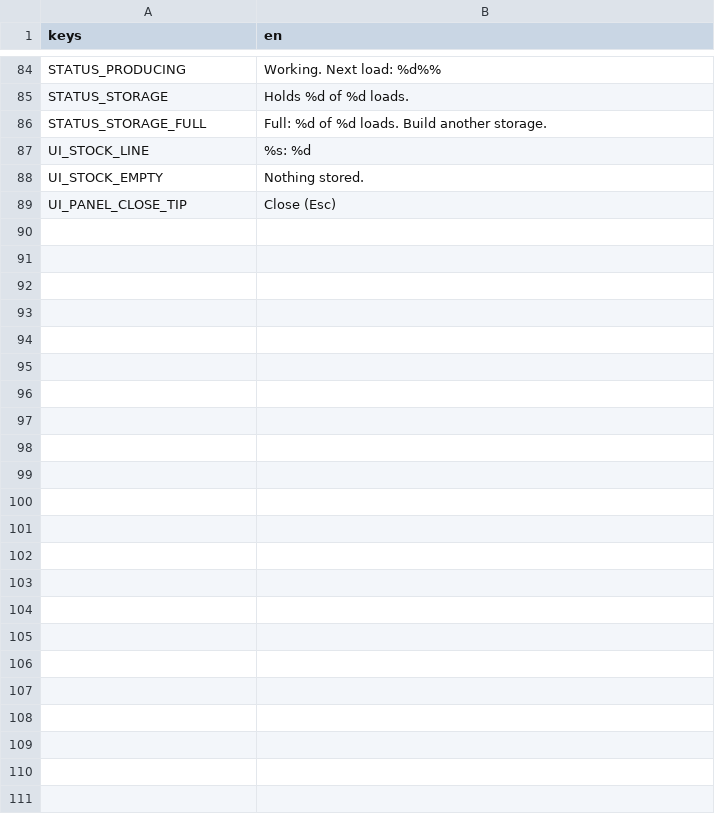
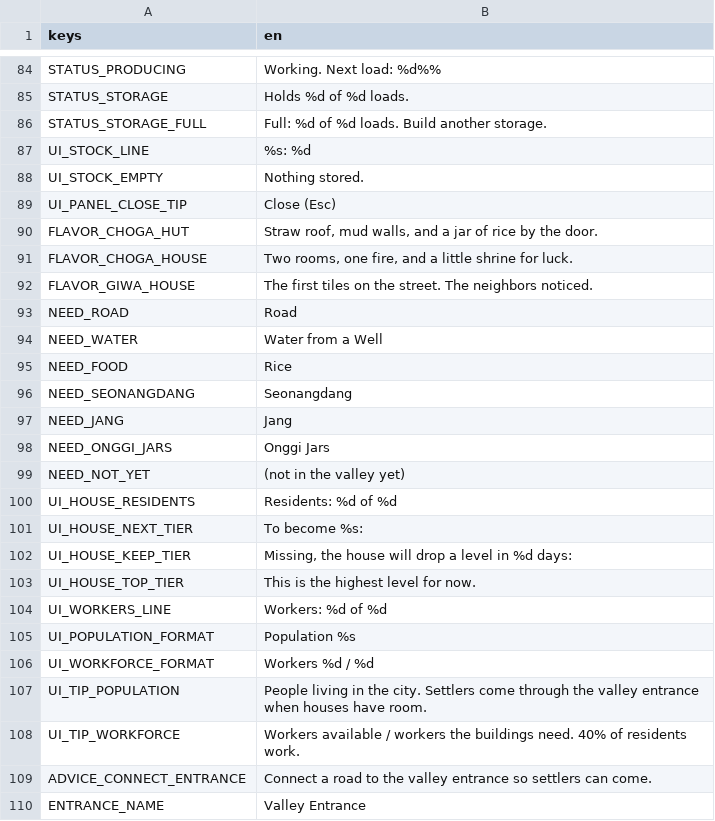
Before and after one commit to MarkoElFuego/Korea-Golden-Kingdom, a CSV file: data/text/en.csv, drawn as a sheet; only a part is shown, gaps mark what is left out; the diff names each change by its address in the sheet, - before the commit and + after, or states it on an @@ line.

```diff
--- a/data/text/en.csv
+++ b/data/text/en.csv
+row 90: FLAVOR_CHOGA_HUT | Straw roof, mud walls, and a jar of rice by the door.
+row 91: FLAVOR_CHOGA_HOUSE | Two rooms, one fire, and a little shrine for luck.
+row 92: FLAVOR_GIWA_HOUSE | The first tiles on the street. The neighbors noticed.
+row 93: NEED_ROAD | Road
+row 94: NEED_WATER | Water from a Well
+row 95: NEED_FOOD | Rice
+row 96: NEED_SEONANGDANG | Seonangdang
+row 97: NEED_JANG | Jang
+row 98: NEED_ONGGI_JARS | Onggi Jars
+row 99: NEED_NOT_YET | (not in the valley yet)
+row 100: UI_HOUSE_RESIDENTS | Residents: %d of %d
+row 101: UI_HOUSE_NEXT_TIER | To become %s:
+row 102: UI_HOUSE_KEEP_TIER | Missing, the house will drop a level in %d days:
+row 103: UI_HOUSE_TOP_TIER | This is the highest level for now.
+row 104: UI_WORKERS_LINE | Workers: %d of %d
+row 105: UI_POPULATION_FORMAT | Population %s
+row 106: UI_WORKFORCE_FORMAT | Workers %d / %d
+row 107: UI_TIP_POPULATION | People living in the city. Settlers come through the valley entrance when houses have room.
+row 108: UI_TIP_WORKFORCE | Workers available / workers the buildings need. 40% of residents work.
+row 109: ADVICE_CONNECT_ENTRANCE | Connect a road to the valley entrance so settlers can come.
+row 110: ENTRANCE_NAME | Valley Entrance
```
Also changed, not shown: 23 other files.
